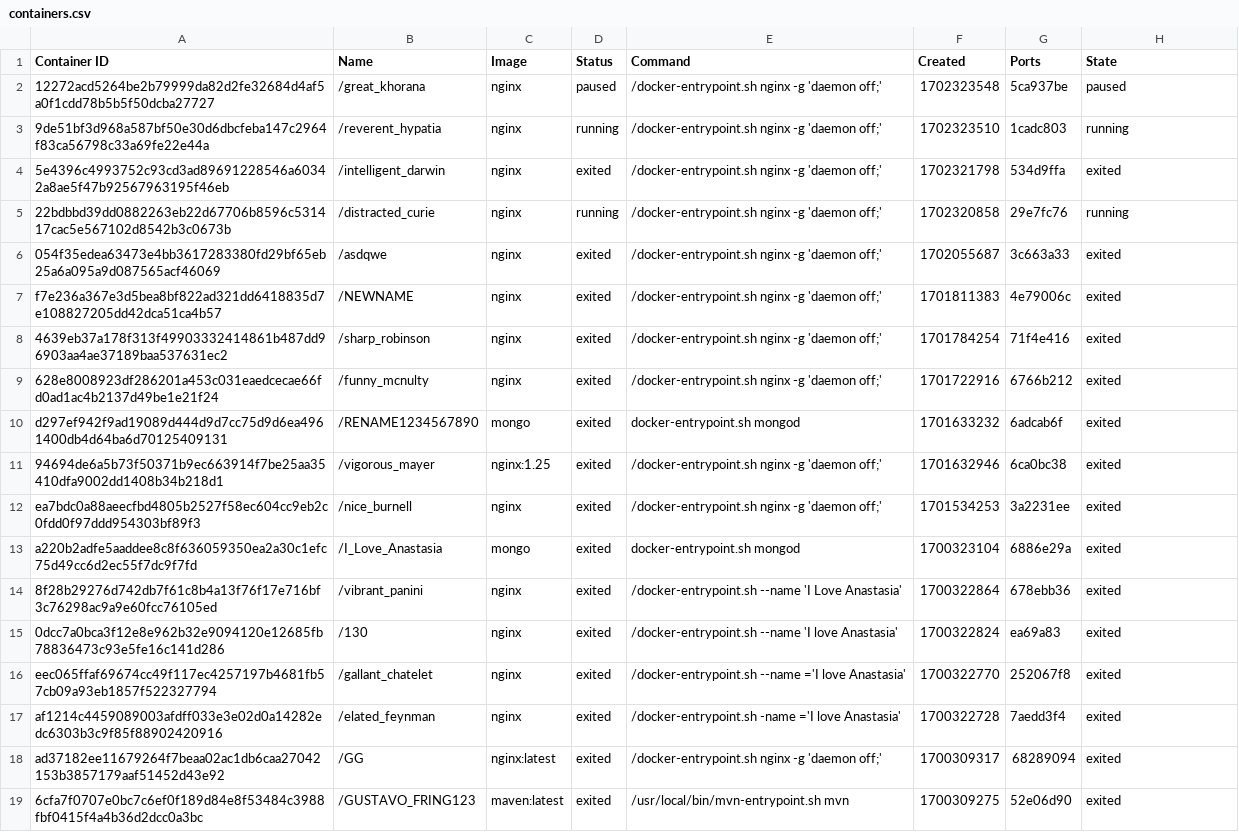
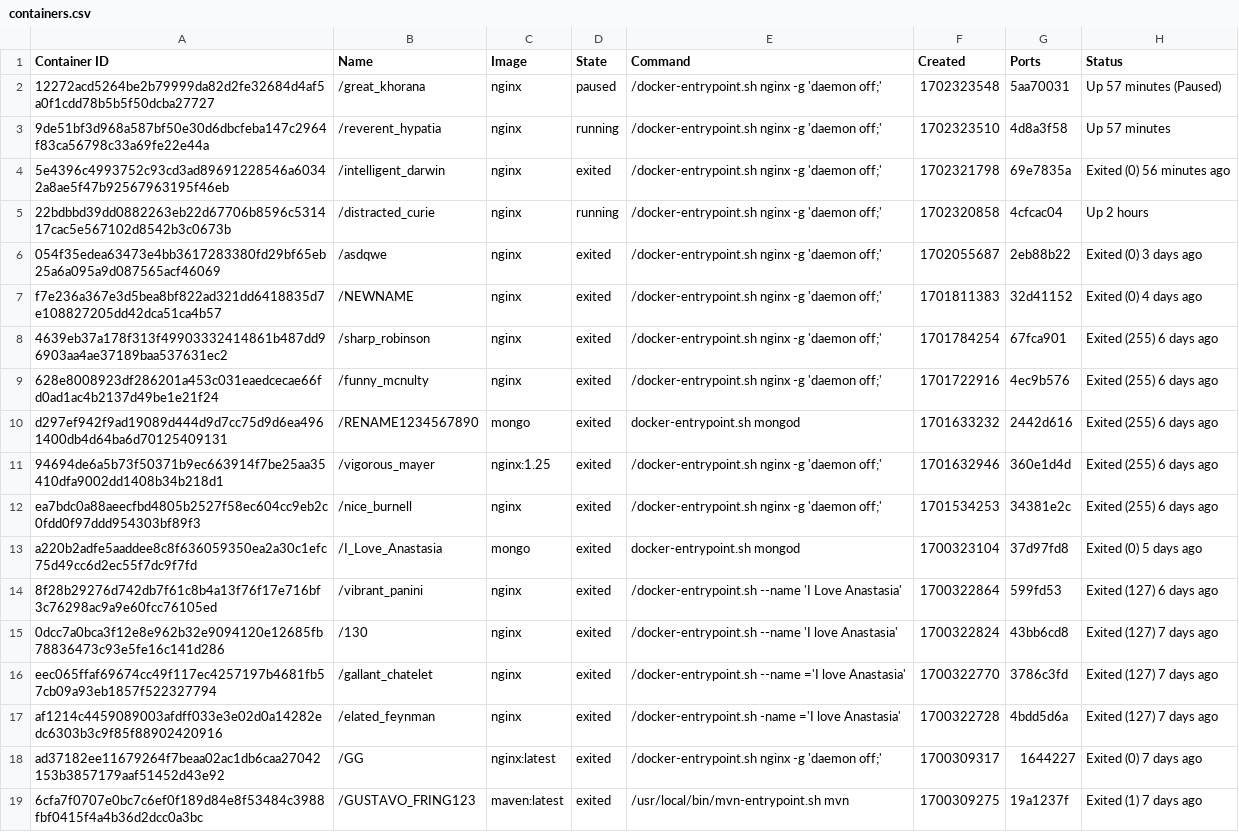
Before and after one commit to konstantopoulosk/MavenDocker-NullProject, a CSV file: containers.csv, drawn as a sheet; the diff names each change by its address in the sheet, - before the commit and + after, or states it on an @@ line.

Commit message:
Added in containers.csv Status. More details

```diff
--- a/containers.csv
+++ b/containers.csv
-D1: Status
+D1: State
-H1: State
+H1: Status
-G2 (Ports): 5ca937be
+G2 (Ports): 5aa70031
-H2 (Status): paused
+H2 (Status): Up 57 minutes (Paused)
-G3 (Ports): 1cadc803
+G3 (Ports): 4d8a3f58
-H3 (Status): running
+H3 (Status): Up 57 minutes
-G4 (Ports): 534d9ffa
+G4 (Ports): 69e7835a
-H4 (Status): exited
+H4 (Status): Exited (0) 56 minutes ago
-G5 (Ports): 29e7fc76
+G5 (Ports): 4cfcac04
-H5 (Status): running
+H5 (Status): Up 2 hours
-G6 (Ports): 3c663a33
+G6 (Ports): 2eb88b22
-H6 (Status): exited
+H6 (Status): Exited (0) 3 days ago
-G7 (Ports): 4e79006c
+G7 (Ports): 32d41152
-H7 (Status): exited
+H7 (Status): Exited (0) 4 days ago
-G8 (Ports): 71f4e416
+G8 (Ports): 67fca901
-H8:H12 (Status): exited
+H8:H12 (Status): Exited (255) 6 days ago
-G9 (Ports): 6766b212
+G9 (Ports): 4ec9b576
-G10 (Ports): 6adcab6f
+G10 (Ports): 2442d616
-G11 (Ports): 6ca0bc38
+G11 (Ports): 360e1d4d
-G12 (Ports): 3a2231ee
+G12 (Ports): 34381e2c
-G13 (Ports): 6886e29a
+G13 (Ports): 37d97fd8
-H13 (Status): exited
+H13 (Status): Exited (0) 5 days ago
-G14 (Ports): 678ebb36
+G14 (Ports): 599fd53
-H14 (Status): exited
+H14 (Status): Exited (127) 6 days ago
-G15 (Ports): ea69a83
+G15 (Ports): 43bb6cd8
-H15:H17 (Status): exited
+H15:H17 (Status): Exited (127) 7 days ago
-G16 (Ports): 252067f8
+G16 (Ports): 3786c3fd
-G17 (Ports): 7aedd3f4
+G17 (Ports): 4bdd5d6a
-G18 (Ports): 68289094
+G18 (Ports): 1644227
-H18 (Status): exited
+H18 (Status): Exited (0) 7 days ago
-G19 (Ports): 52e06d90
+G19 (Ports): 19a1237f
-H19 (Status): exited
+H19 (Status): Exited (1) 7 days ago
```
Also changed, not shown: 2 other files.
